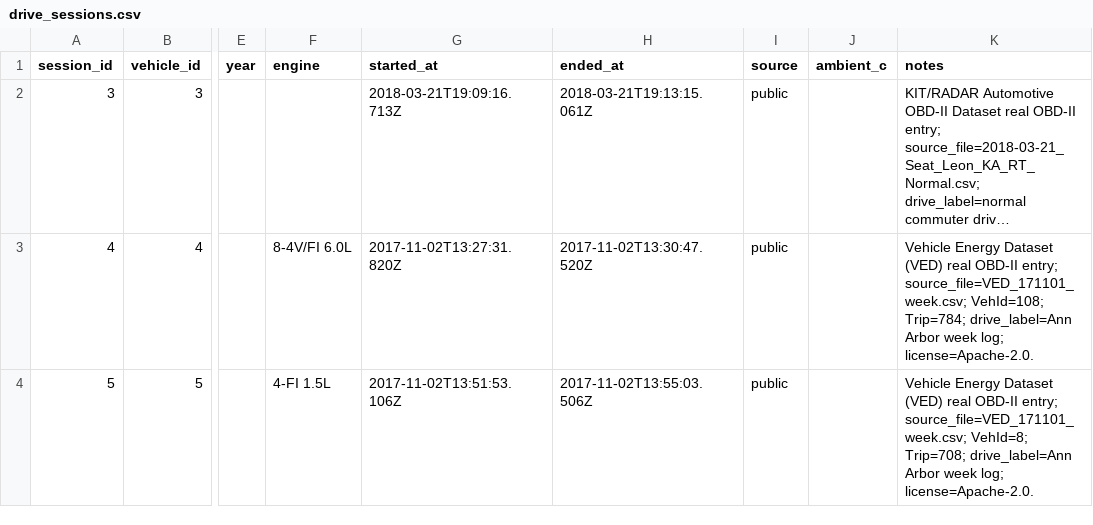
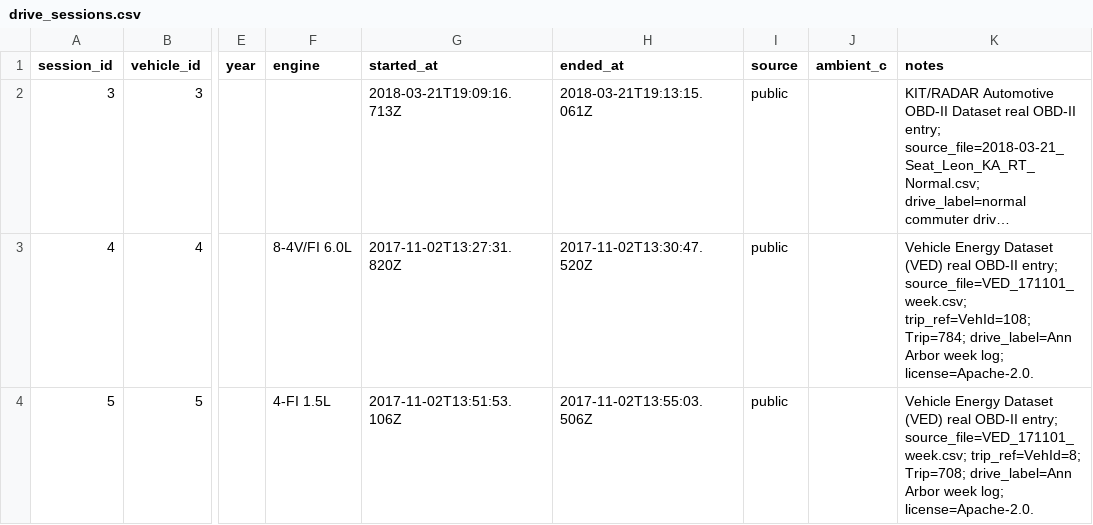
Before and after one commit to uhchi-actual/corvus, a CSV file: powerbi/export/drive_sessions.csv, drawn as a sheet; only a part is shown, gaps mark what is left out; long unchanged cells end in …; the diff names each change by its address in the sheet, - before the commit and + after, or states it on an @@ line.

```diff
--- a/powerbi/export/drive_sessions.csv
+++ b/powerbi/export/drive_sessions.csv
-K3 (notes): …entry; source_file=VED_171101_week.csv; VehId=108; Trip=784; drive_label=Ann…
+K3 (notes): …entry; source_file=VED_171101_week.csv; trip_ref=VehId=108; Trip=784; drive_label=Ann…
-K4 (notes): …entry; source_file=VED_171101_week.csv; VehId=8; Trip=708; drive_label=Ann…
+K4 (notes): …entry; source_file=VED_171101_week.csv; trip_ref=VehId=8; Trip=708; drive_label=Ann…
```
Also changed, not shown: powerbi/export/health_scores.csv, 11 other files.
